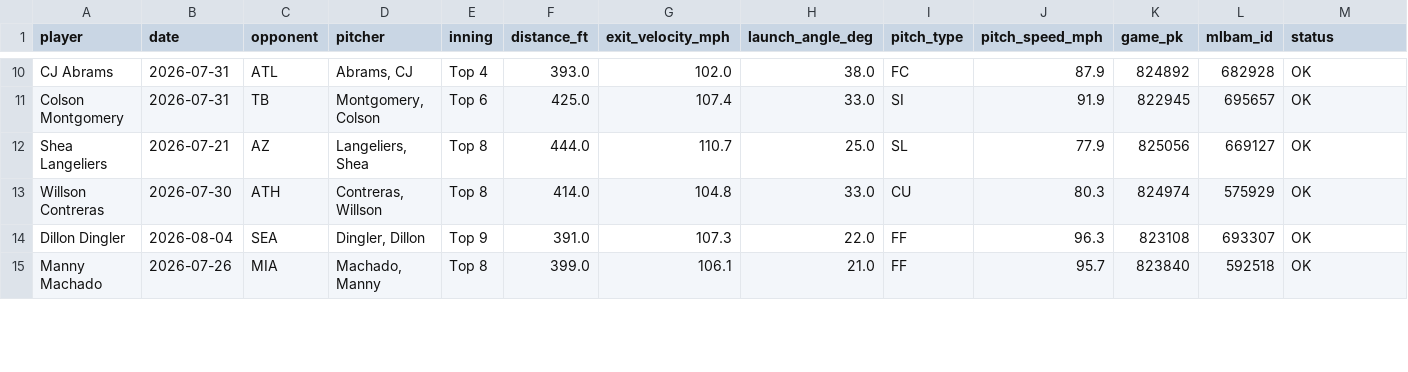
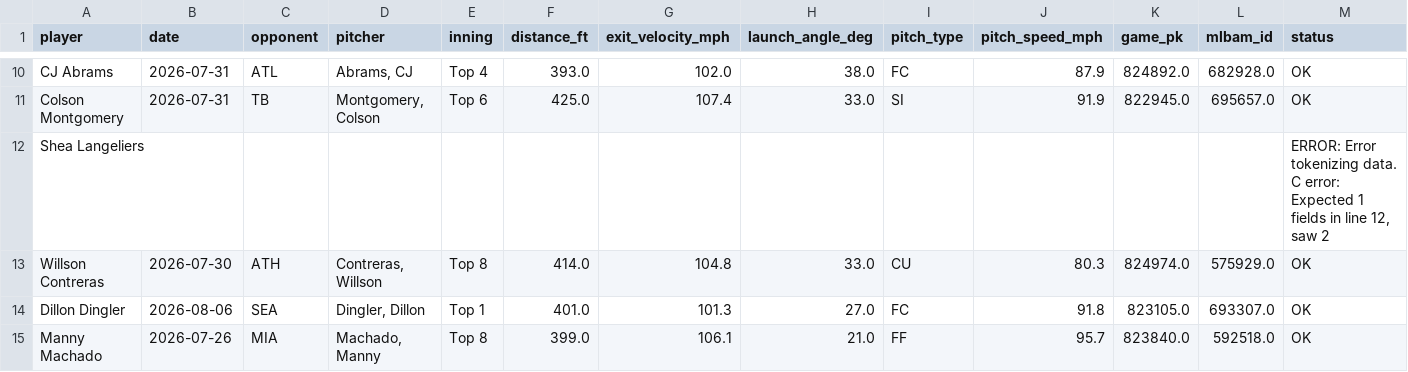
Before and after one commit to psumckoo/HRrecency, a CSV file: output/latest_home_runs_2026.csv, drawn as a sheet; only a part is shown, gaps mark what is left out; the diff covers the shown part only; the diff names each change by its address in the sheet, - before the commit and + after, or states it on an @@ line.

```diff
--- a/output/latest_home_runs_2026.csv
+++ b/output/latest_home_runs_2026.csv
-K10 (game_pk): 824892
+K10 (game_pk): 824892.0
-L10 (mlbam_id): 682928
+L10 (mlbam_id): 682928.0
-K11 (game_pk): 822945
+K11 (game_pk): 822945.0
-L11 (mlbam_id): 695657
+L11 (mlbam_id): 695657.0
-B12 (date): 2026-07-21
+B12 (date): (empty)
-C12 (opponent): AZ
+C12 (opponent): (empty)
-D12 (pitcher): Langeliers, Shea
+D12 (pitcher): (empty)
-E12 (inning): Top 8
+E12 (inning): (empty)
-F12 (distance_ft): 444.0
+F12 (distance_ft): (empty)
-G12 (exit_velocity_mph): 110.7
+G12 (exit_velocity_mph): (empty)
-H12 (launch_angle_deg): 25.0
+H12 (launch_angle_deg): (empty)
-I12 (pitch_type): SL
+I12 (pitch_type): (empty)
-J12 (pitch_speed_mph): 77.9
+J12 (pitch_speed_mph): (empty)
-K12 (game_pk): 825056
+K12 (game_pk): (empty)
-L12 (mlbam_id): 669127
+L12 (mlbam_id): (empty)
-M12 (status): OK
+M12 (status): ERROR: Error tokenizing data. C error: Expected 1 fields in line 12, saw 2
-K13 (game_pk): 824974
+K13 (game_pk): 824974.0
-L13 (mlbam_id): 575929
+L13 (mlbam_id): 575929.0
-B14 (date): 2026-08-04
+B14 (date): 2026-08-06
-E14 (inning): Top 9
+E14 (inning): Top 1
-F14 (distance_ft): 391.0
+F14 (distance_ft): 401.0
-G14 (exit_velocity_mph): 107.3
+G14 (exit_velocity_mph): 101.3
-H14 (launch_angle_deg): 22.0
+H14 (launch_angle_deg): 27.0
-I14 (pitch_type): FF
+I14 (pitch_type): FC
-J14 (pitch_speed_mph): 96.3
+J14 (pitch_speed_mph): 91.8
-K14 (game_pk): 823108
+K14 (game_pk): 823105.0
-L14 (mlbam_id): 693307
+L14 (mlbam_id): 693307.0
-K15 (game_pk): 823840
+K15 (game_pk): 823840.0
-L15 (mlbam_id): 592518
+L15 (mlbam_id): 592518.0
```
Also changed, not shown: 105 edited cells elsewhere in this file.
